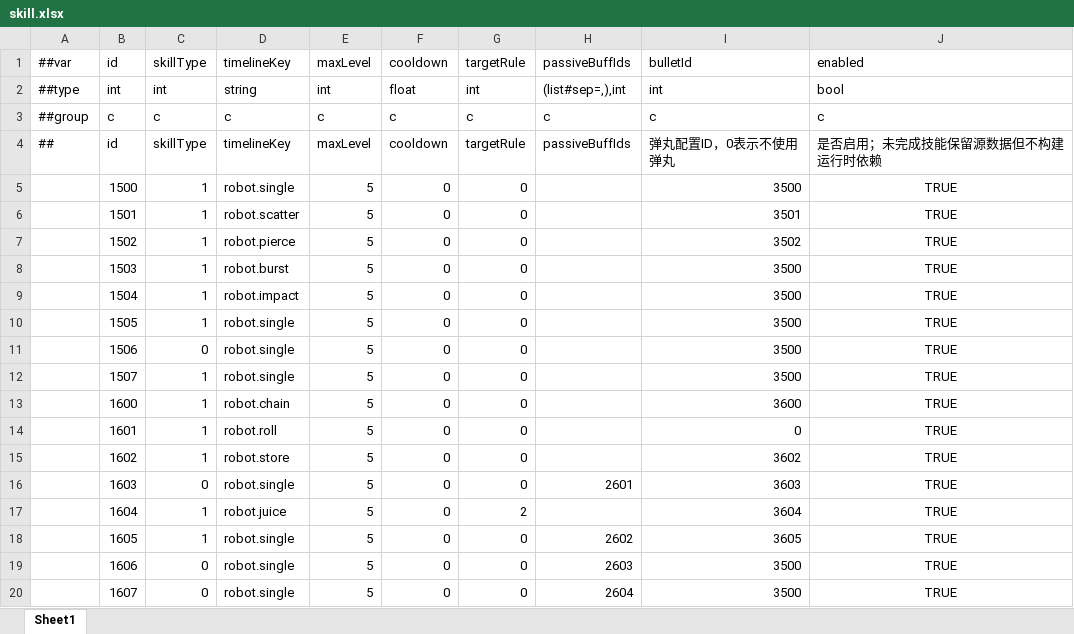
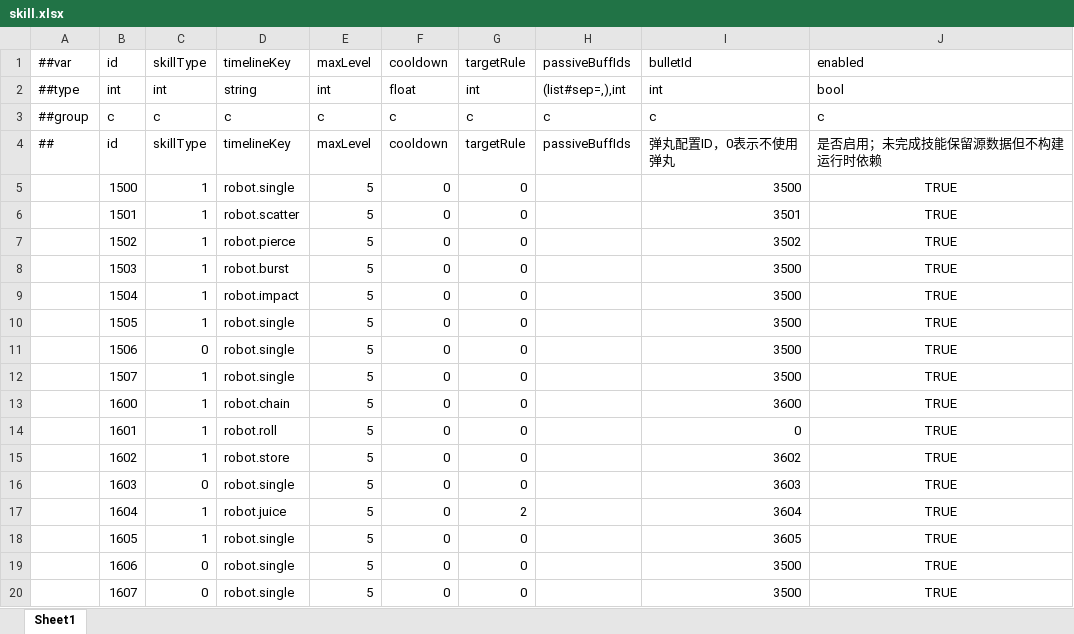
Before and after one commit to grorge15/FreshGuard, an Excel workbook: GameConfig/Datas/skill.xlsx, sheet Sheet1, drawn as a sheet; values as stored, in another font and other column widths than the file's, no borders; the diff names each change by its address in the sheet, - before the commit and + after, or states it on an @@ line.

```diff
--- a/GameConfig/Datas/skill.xlsx (sheet Sheet1)
+++ b/GameConfig/Datas/skill.xlsx (sheet Sheet1)
-H16 (passiveBuffIds): 2601
+H16 (passiveBuffIds): (empty)
-H18 (passiveBuffIds): 2602
+H18 (passiveBuffIds): (empty)
-H19 (passiveBuffIds): 2603
+H19 (passiveBuffIds): (empty)
-H20 (passiveBuffIds): 2604
+H20 (passiveBuffIds): (empty)
```
Also changed, not shown: GameConfig/Datas/buff.xlsx, GameConfig/Datas/robot.xlsx, 6 other files.
